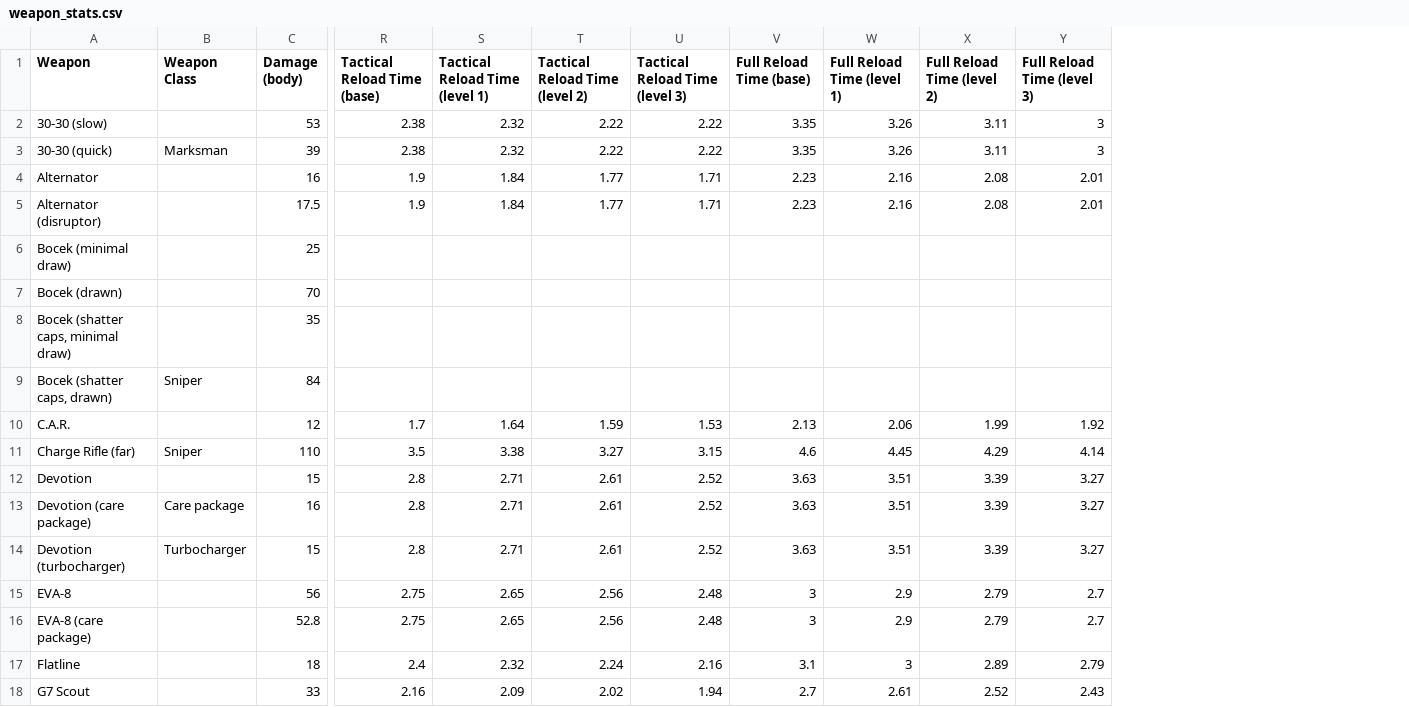
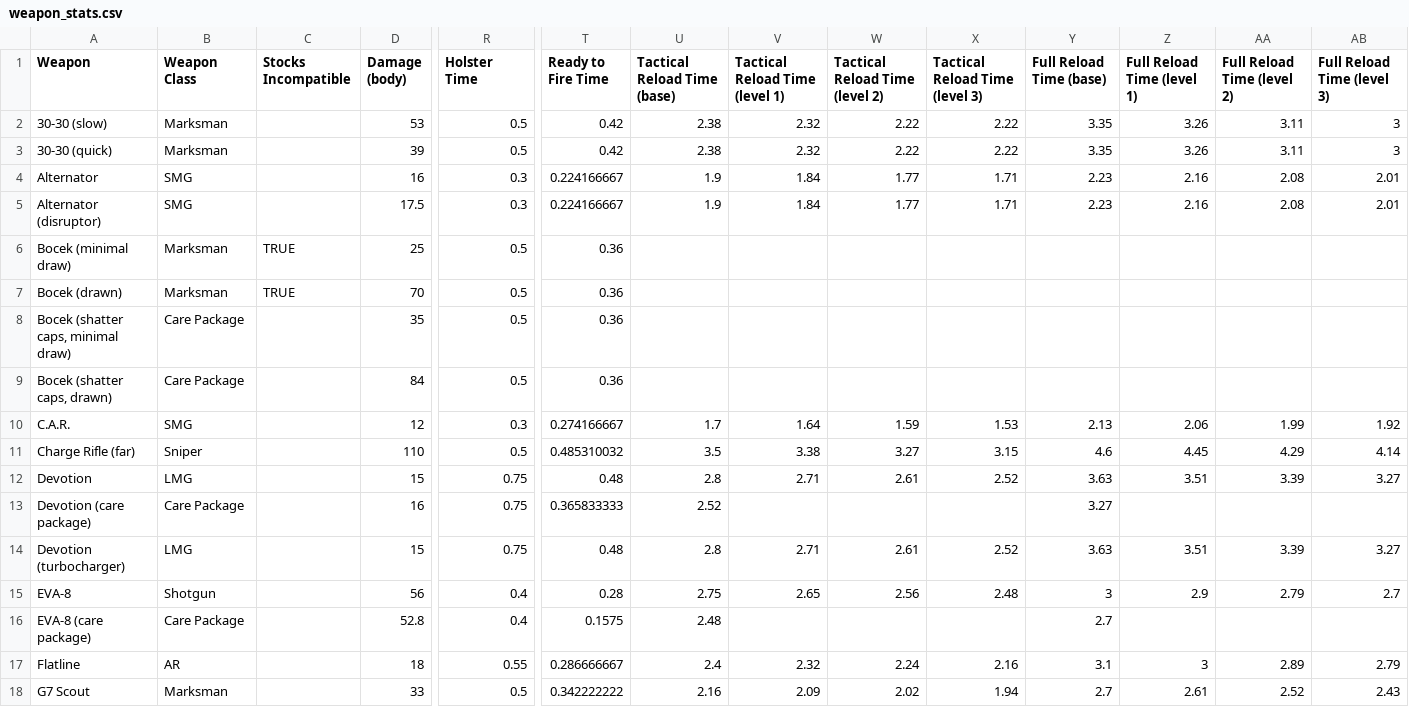
Before and after one commit to HappyMan113/apex-legends-weapon-stat-analysis, a CSV file: apex_assistant/weapon_stats.csv, drawn as a sheet; only a part is shown, gaps mark what is left out; addresses are those after the commit; the diff covers the shown part only; the diff names each change by its address in the sheet, - before the commit and + after, or states it on an @@ line.

Commit message:
Refine weapon swap time calculations; fix "Best loadouts" command; fix IntTranslator bug

```diff
--- a/apex_assistant/weapon_stats.csv
+++ b/apex_assistant/weapon_stats.csv
+column C (Stocks Incompatible), rows 6-7: TRUE | TRUE
+column R (Holster Time), rows 2-18: 0.5 | 0.5 | 0.3 | 0.3 | 0.5 | 0.5 | 0.5 | 0.5 | 0.3 | 0.5 | 0.75 | 0.75 | 0.75 | 0.4 | 0.4 | 0.55 | 0.5
+column T (Ready to Fire Time), rows 2-18: 0.42 | 0.42 | 0.224166667 | 0.224166667 | 0.36 | 0.36 | 0.36 | 0.36 | 0.274166667 | 0.485310032 | 0.48 | 0.365833333 | 0.48 | 0.28 | 0.1575 | 0.286666667 | 0.342222222
-B2 (Weapon Class): (empty)
+B2 (Weapon Class): Marksman
-B4:B5 (Weapon Class): (empty)
+B4:B5 (Weapon Class): SMG
-B6:B7 (Weapon Class): (empty)
+B6:B7 (Weapon Class): Marksman
-B8 (Weapon Class): (empty)
+B8 (Weapon Class): Care Package
-B9 (Weapon Class): Sniper
+B9 (Weapon Class): Care Package
-B10 (Weapon Class): (empty)
+B10 (Weapon Class): SMG
-B12 (Weapon Class): (empty)
+B12 (Weapon Class): LMG
-B13 (Weapon Class): Care package
+B13 (Weapon Class): Care Package
-U13 (Tactical Reload Time (base)): 2.8
+U13 (Tactical Reload Time (base)): 2.52
-V13 (Tactical Reload Time (level 1)): 2.71
+V13 (Tactical Reload Time (level 1)): (empty)
-W13 (Tactical Reload Time (level 2)): 2.61
+W13 (Tactical Reload Time (level 2)): (empty)
-X13 (Tactical Reload Time (level 3)): 2.52
+X13 (Tactical Reload Time (level 3)): (empty)
-Y13 (Full Reload Time (base)): 3.63
+Y13 (Full Reload Time (base)): 3.27
-Z13 (Full Reload Time (level 1)): 3.51
+Z13 (Full Reload Time (level 1)): (empty)
-AA13 (Full Reload Time (level 2)): 3.39
+AA13 (Full Reload Time (level 2)): (empty)
-AB13 (Full Reload Time (level 3)): 3.27
+AB13 (Full Reload Time (level 3)): (empty)
-B14 (Weapon Class): Turbocharger
+B14 (Weapon Class): LMG
-B15 (Weapon Class): (empty)
+B15 (Weapon Class): Shotgun
-B16 (Weapon Class): (empty)
+B16 (Weapon Class): Care Package
-U16 (Tactical Reload Time (base)): 2.75
+U16 (Tactical Reload Time (base)): 2.48
-V16 (Tactical Reload Time (level 1)): 2.65
+V16 (Tactical Reload Time (level 1)): (empty)
-W16 (Tactical Reload Time (level 2)): 2.56
+W16 (Tactical Reload Time (level 2)): (empty)
-X16 (Tactical Reload Time (level 3)): 2.48
+X16 (Tactical Reload Time (level 3)): (empty)
-Y16 (Full Reload Time (base)): 3
+Y16 (Full Reload Time (base)): 2.7
-Z16 (Full Reload Time (level 1)): 2.9
+Z16 (Full Reload Time (level 1)): (empty)
-AA16 (Full Reload Time (level 2)): 2.79
+AA16 (Full Reload Time (level 2)): (empty)
-AB16 (Full Reload Time (level 3)): 2.7
+AB16 (Full Reload Time (level 3)): (empty)
-B17 (Weapon Class): (empty)
+B17 (Weapon Class): AR
-B18 (Weapon Class): (empty)
+B18 (Weapon Class): Marksman
```
Also changed, not shown: 29 edited cells elsewhere in this file, 6 other files.
